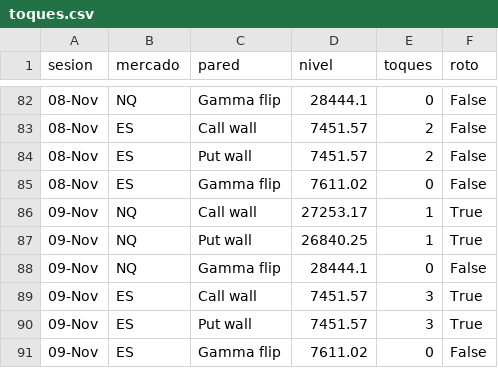
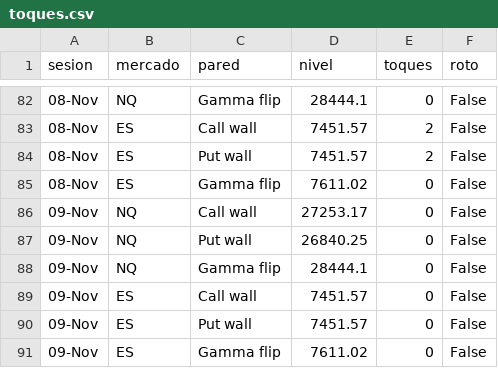
Before and after one commit to gagoernesto6-byte/centro-trading, a CSV file: datos/gex/toques.csv, drawn as a sheet; only a part is shown, gaps mark what is left out.

```diff
--- a/datos/gex/toques.csv
+++ b/datos/gex/toques.csv
@@ -85,7 +85,7 @@ sesion,mercado,pared,nivel,toques,roto
 08-Nov,ES,Gamma flip,7611.02,0,False
-09-Nov,NQ,Call wall,27253.17,1,True
-09-Nov,NQ,Put wall,26840.25,1,True
+09-Nov,NQ,Call wall,27253.17,0,False
+09-Nov,NQ,Put wall,26840.25,0,False
 09-Nov,NQ,Gamma flip,28444.1,0,False
-09-Nov,ES,Call wall,7451.57,3,True
-09-Nov,ES,Put wall,7451.57,3,True
+09-Nov,ES,Call wall,7451.57,0,False
+09-Nov,ES,Put wall,7451.57,0,False
 09-Nov,ES,Gamma flip,7611.02,0,False
```
Also changed, not shown: 4 other files.
